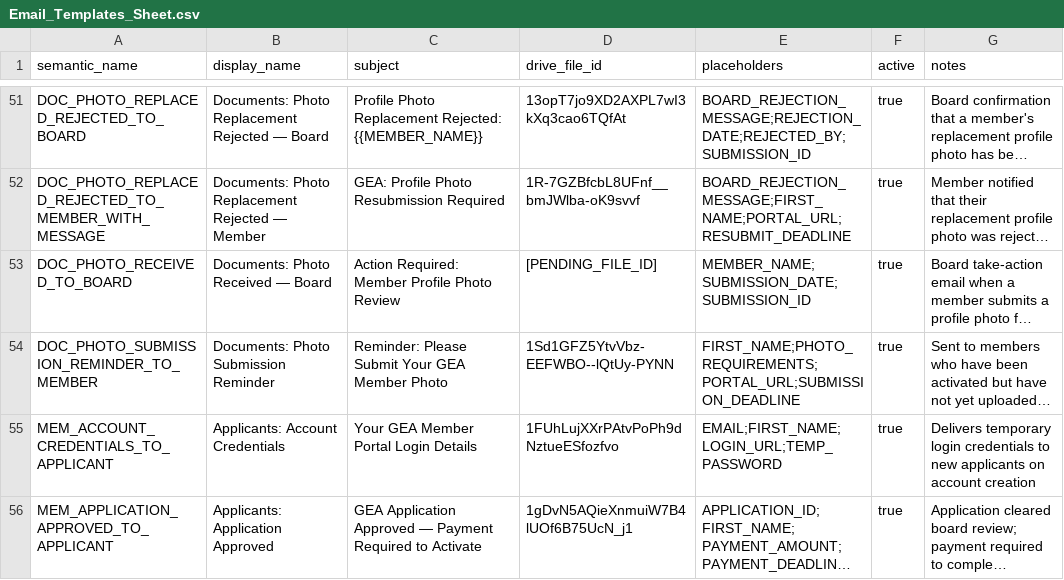
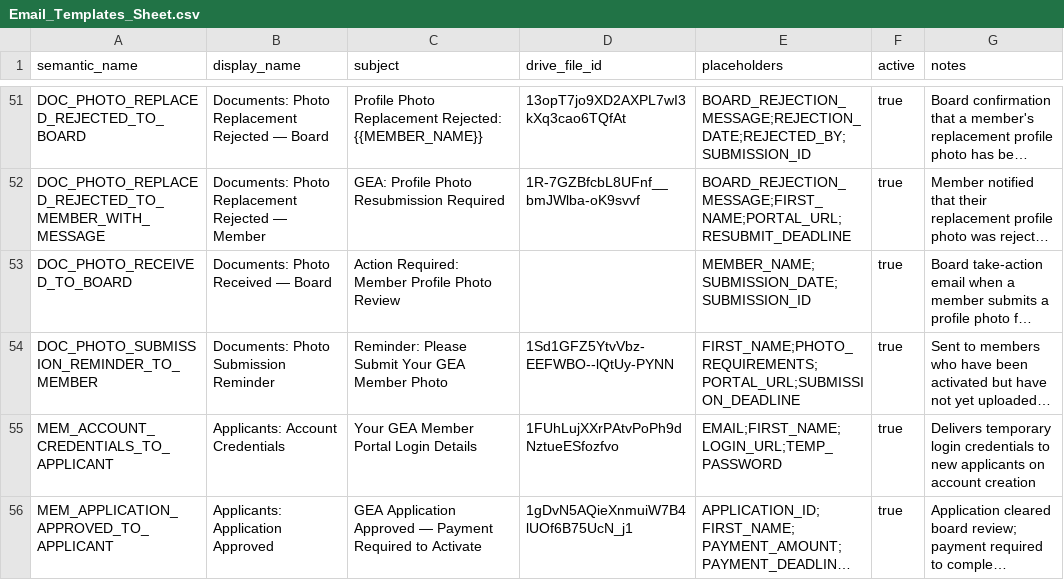
Before and after one commit to geabotswana/gea-website, a CSV file: docs/email_templates/Email_Templates_Sheet.csv, drawn as a sheet; only a part is shown, gaps mark what is left out; long unchanged cells end in …; the diff names each change by its address in the sheet, - before the commit and + after, or states it on an @@ line.

```diff
--- a/docs/email_templates/Email_Templates_Sheet.csv
+++ b/docs/email_templates/Email_Templates_Sheet.csv
-D53 (drive_file_id): [PENDING_FILE_ID]
+D53 (drive_file_id): (empty)
```
